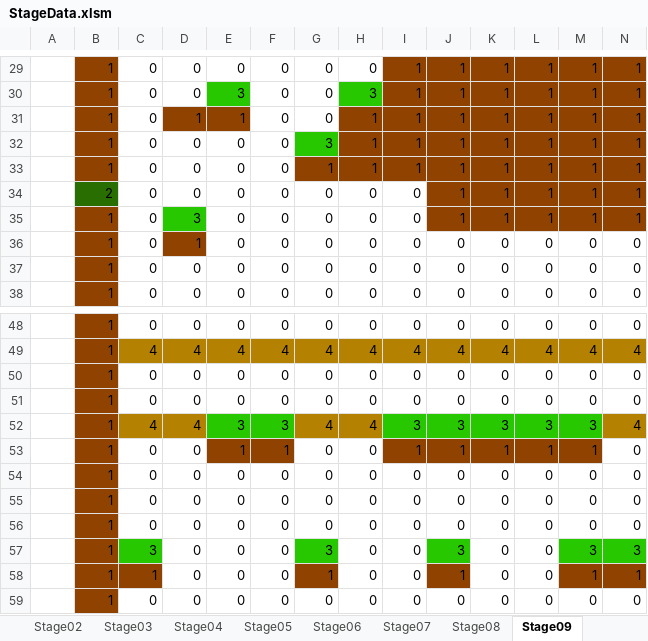
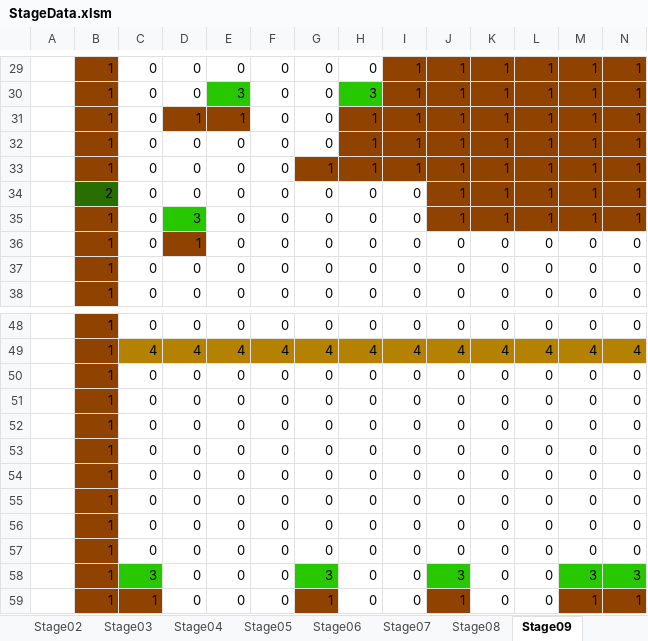
Before and after one commit to Shimasaki-littlebit/November2024, an Excel workbook: November2024/Assets/StreamingAssets/StageData.xlsm, sheet Stage09, drawn as a sheet; only a part is shown, gaps mark what is left out; values as stored, in another font and other column widths than the file's, no borders; charts and pictures not drawn; removed rows and columns are numbered as before the commit, all else as after; rows hold the shown columns only; the diff names each change by its address in the sheet, - before the commit and + after, or states it on an @@ line.

```diff
--- a/November2024/Assets/StreamingAssets/StageData.xlsm (sheet Stage09)
+++ b/November2024/Assets/StreamingAssets/StageData.xlsm (sheet Stage09)
-G32: 3
+G32: 0
-G32 fill: #28C800
+G32 fill: none
-row 52:  | 1 | 4 | 4 | 3 | 3 | 4 | 4 | 3 | 3 | 3 | 3 | 3 | 4
-E52: 1
+E52: 0
-E52:F52 fill: #904200
+E52:F52 fill: none
-F52: 1
+F52: 0
-I52: 1
+I52: 0
-I52:M52 fill: #904200
+I52:M52 fill: none
-J52: 1
+J52: 0
-K52: 1
+K52: 0
-L52: 1
+L52: 0
-M52: 1
+M52: 0
@@ row 59 moved to row 53: 1 @@
+row 54:  | 1 | 0 | 0 | 0 | 0 | 0 | 0 | 0 | 0 | 0 | 0 | 0 | 0
```
Also changed, not shown: sheet Stage04, sheet Stage10, sheet Stage08, sheet Stage07, 7 other files.
